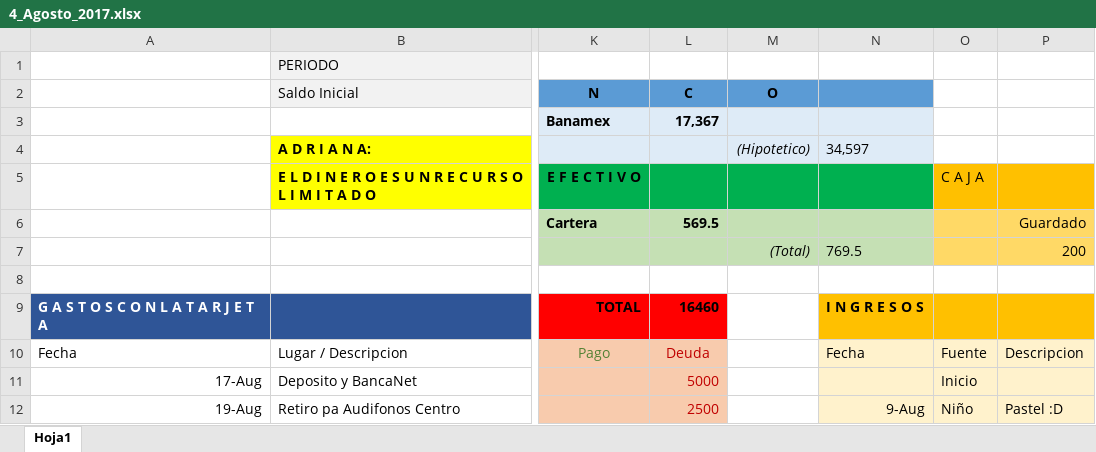
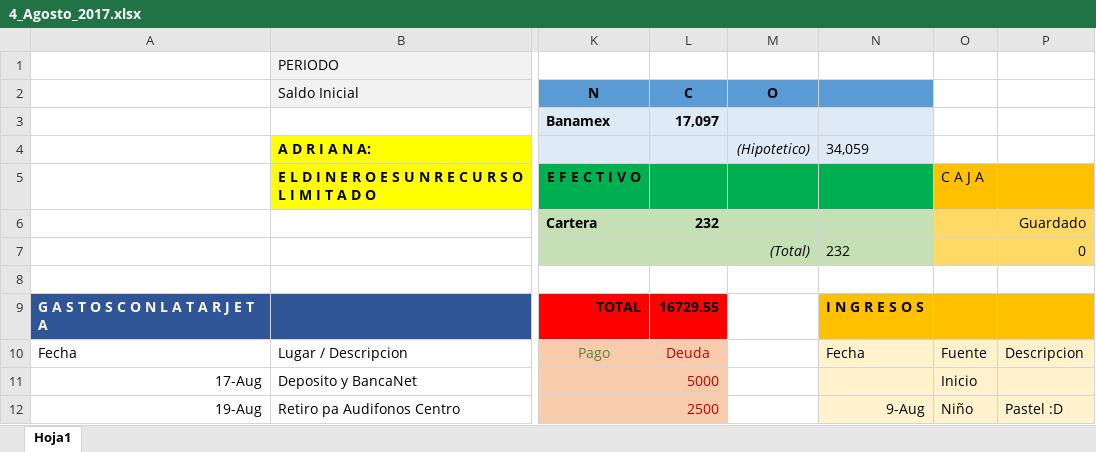
Before and after one commit to Adrifelcha/Adrifelcha, an Excel workbook: Finanzas/4_Agosto_2017.xlsx, sheet Hoja1, drawn as a sheet; only a part is shown, gaps mark what is left out; values as stored, in another font and other column widths than the file's, no borders; the diff covers the shown part only; the diff names each change by its address in the sheet, - before the commit and + after, or states it on an @@ line.

```diff
--- a/Finanzas/4_Agosto_2017.xlsx (sheet Hoja1)
+++ b/Finanzas/4_Agosto_2017.xlsx (sheet Hoja1)
-L3 (C): 17,367
+L3 (C): 17,097
-N4: 34,597
+N4: 34,059
-L6 (C): 569.5
+L6 (C): 232
-N7: 769.5
+N7: 232
-P7: 200
+P7: 0
-L9 (C): 16460
+L9 (C): 16729.55
```
Also changed, not shown: 1 added row, 1 removed row, 25 edited cells and cell formats elsewhere in this sheet, formulas that keep their value, 2 other files.
